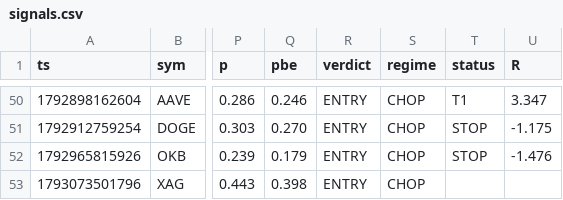
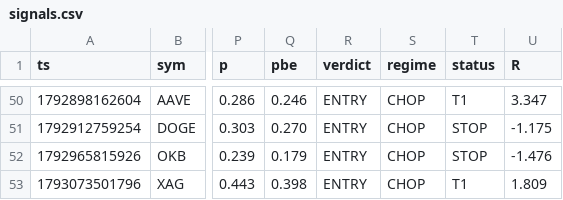
Before and after one commit to kumapali404-art/crypto-radar, a CSV file: data/signals.csv, drawn as a sheet; only a part is shown, gaps mark what is left out; the diff names each change by its address in the sheet, - before the commit and + after, or states it on an @@ line.

Commit message:
update signals

```diff
--- a/data/signals.csv
+++ b/data/signals.csv
-T53 (status): (empty)
+T53 (status): T1
-U53 (R): (empty)
+U53 (R): 1.809
```
Also changed, not shown: 1 other file.
